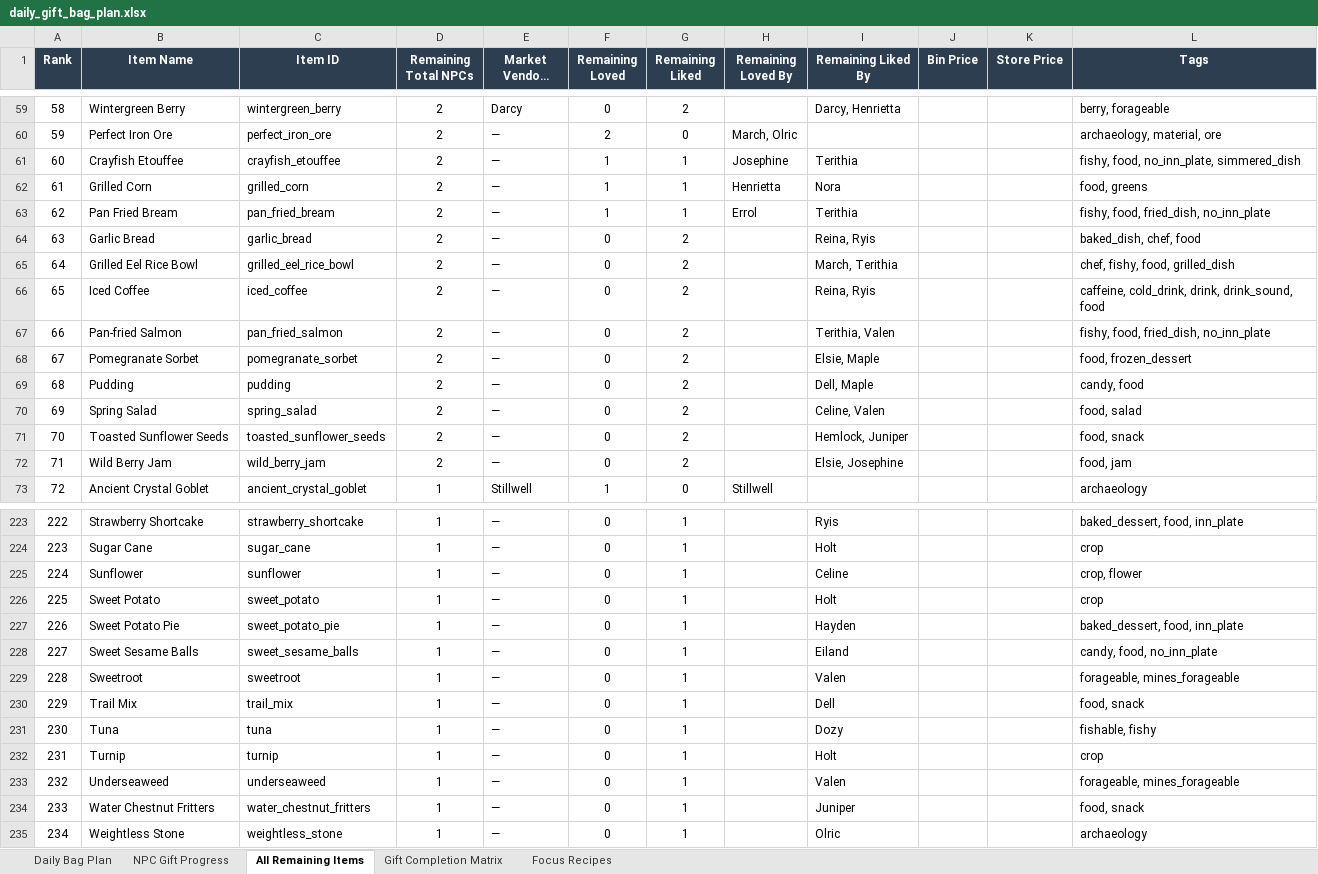
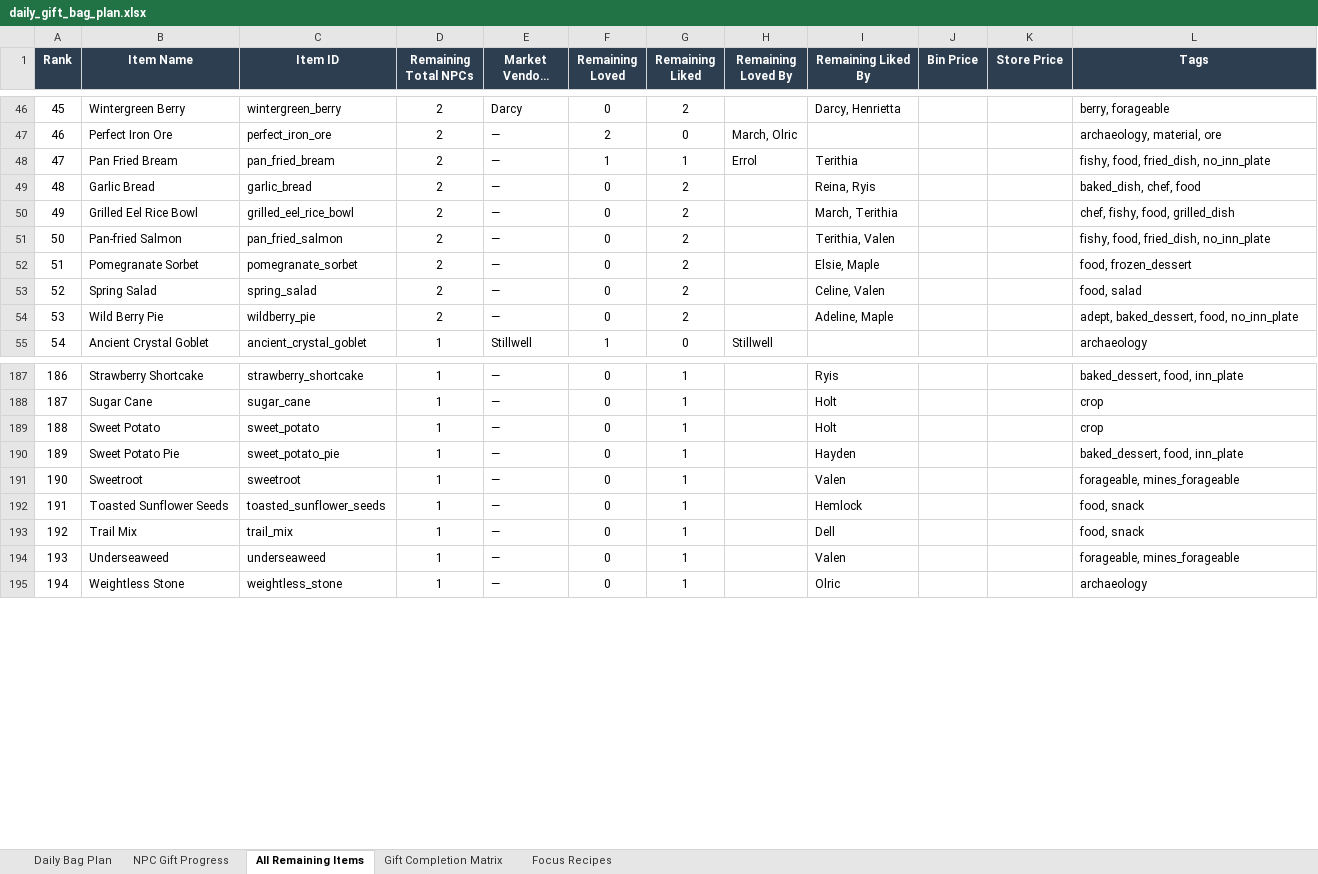
Before and after one commit to chupachupbum/fom-gift-planner, an Excel workbook: exports/daily_gift_bag_plan.xlsx, sheet All Remaining Items, drawn as a sheet; only a part is shown, gaps mark what is left out; long unchanged cells end in …; values as stored, in another font and other column widths than the file's, no borders; removed rows and columns are numbered as before the commit, all else as after; the diff covers the shown part only; the diff names each change by its address in the sheet, - before the commit and + after, or states it on an @@ line.

```diff
--- a/exports/daily_gift_bag_plan.xlsx (sheet All Remaining Items)
+++ b/exports/daily_gift_bag_plan.xlsx (sheet All Remaining Items)
@@ column A (Rank) renumbered from row 2 down @@
-row 61: 60 | Crayfish Etouffee | crayfish_etouffee | 2 | — | 1 | 1 | Josephine | Terithia |  |  | fishy, food, no_inn_plate, simmered_dish
-row 62: 61 | Grilled Corn | grilled_corn | 2 | — | 1 | 1 | Henrietta | Nora |  |  | food, greens
-row 66: 65 | Iced Coffee | iced_coffee | 2 | — | 0 | 2 |  | Reina, Ryis |  |  | caffeine, cold_drink, drink, drink_sound, food
-row 69: 68 | Pudding | pudding | 2 | — | 0 | 2 |  | Dell, Maple |  |  | candy, food
-row 71: 70 | Toasted Sunflower Seeds | toasted_sunflower_seeds | 2 | — | 0 | 2 |  | Hemlock, Juniper |  |  | food, snack
-B54 (Item Name): Wild Berry Jam
+B54 (Item Name): Wild Berry Pie
-C54 (Item ID): wild_berry_jam
+C54 (Item ID): wildberry_pie
-I54 (Remaining Liked By): Elsie, Josephine
+I54 (Remaining Liked By): Adeline, Maple
-L54 (Tags): food, jam
+L54 (Tags): adept, baked_dessert, food, no_inn_plate
-row 225: 224 | Sunflower | sunflower | 1 | — | 0 | 1 |  | Celine |  |  | crop, flower
-row 228: 227 | Sweet Sesame Balls | sweet_sesame_balls | 1 | — | 0 | 1 |  | Eiland |  |  | candy, food, no_inn_plate
+row 192: 191 | Toasted Sunflower Seeds | toasted_sunflower_seeds | 1 | — | 0 | 1 |  | Hemlock |  |  | food, snack
-row 231: 230 | Tuna | tuna | 1 | — | 0 | 1 |  | Dozy |  |  | fishable, fishy
-row 232: 231 | Turnip | turnip | 1 | — | 0 | 1 |  | Holt |  |  | crop
-row 234: 233 | Water Chestnut Fritters | water_chestnut_fritters | 1 | — | 0 | 1 |  | Juniper |  |  | food, snack
```
Also changed, not shown: 8 added rows, 39 removed rows and 8 edited cells elsewhere in this sheet, sheet Daily Bag Plan, sheet NPC Gift Progress, sheet Gift Completion Matrix, sheet Focus Recipes, 4 other files.
